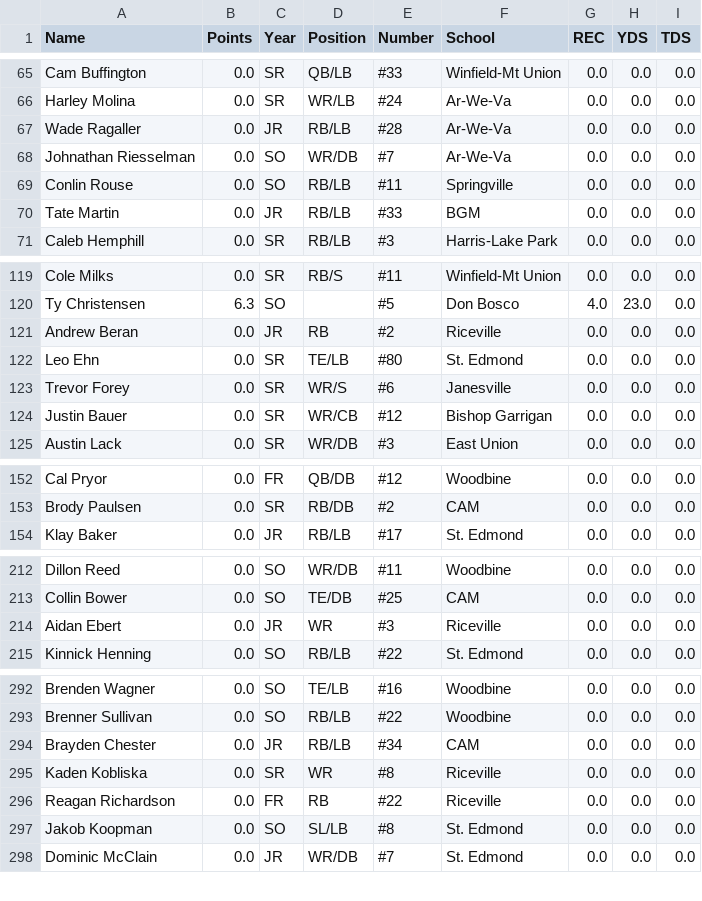
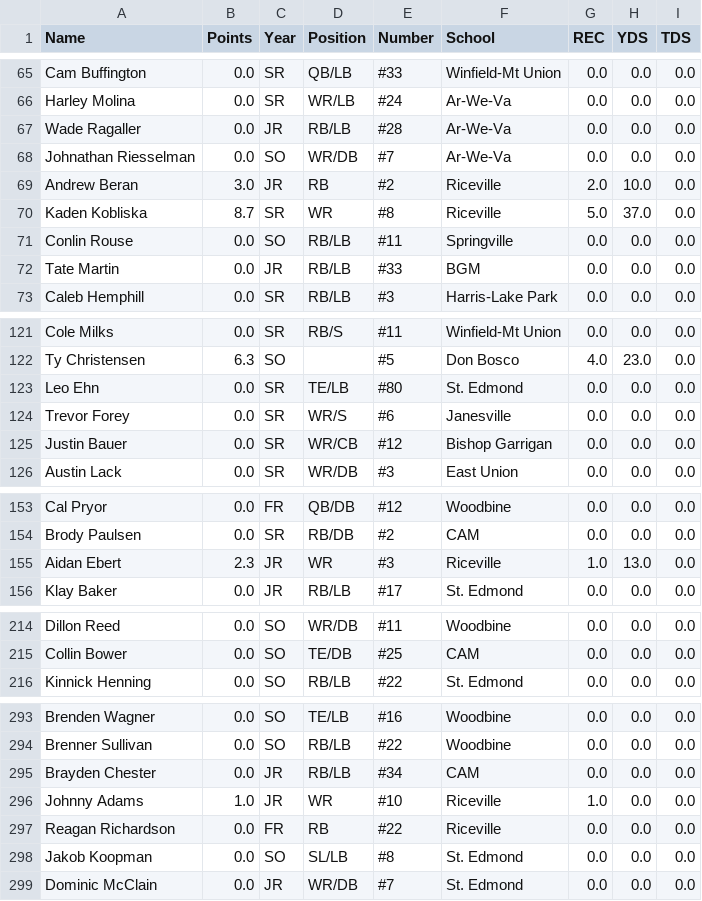
Before and after one commit to Fwiy27/8Man, a CSV file: data/Week2-receiving.csv, drawn as a sheet; only a part is shown, gaps mark what is left out.

Commit message:
Updated data

```diff
--- a/data/Week2-receiving.csv
+++ b/data/Week2-receiving.csv
@@ -68,2 +68,4 @@ Wade Ragaller,0.0,JR,RB/LB,#28,Ar-We-Va,0.0,0.0,0.0
 Johnathan Riesselman,0.0,SO,WR/DB,#7,Ar-We-Va,0.0,0.0,0.0
+Andrew Beran,3.0,JR,RB,#2,Riceville,2.0,10.0,0.0
+Kaden Kobliska,8.7,SR,WR,#8,Riceville,5.0,37.0,0.0
 Conlin Rouse,0.0,SO,RB/LB,#11,Springville,0.0,0.0,0.0
@@ -120,3 +122,2 @@ Cole Milks,0.0,SR,RB/S,#11,Winfield-Mt Union,0.0,0.0,0.0
 Ty Christensen,6.3,SO,,#5,Don Bosco,4.0,23.0,0.0
-Andrew Beran,0.0,JR,RB,#2,Riceville,0.0,0.0,0.0
 Leo Ehn,0.0,SR,TE/LB,#80,St. Edmond,0.0,0.0,0.0
@@ -153,2 +154,3 @@ Cal Pryor,0.0,FR,QB/DB,#12,Woodbine,0.0,0.0,0.0
 Brody Paulsen,0.0,SR,RB/DB,#2,CAM,0.0,0.0,0.0
+Aidan Ebert,2.3,JR,WR,#3,Riceville,1.0,13.0,0.0
 Klay Baker,0.0,JR,RB/LB,#17,St. Edmond,0.0,0.0,0.0
@@ -213,3 +215,2 @@ Dillon Reed,0.0,SO,WR/DB,#11,Woodbine,0.0,0.0,0.0
 Collin Bower,0.0,SO,TE/DB,#25,CAM,0.0,0.0,0.0
-Aidan Ebert,0.0,JR,WR,#3,Riceville,0.0,0.0,0.0
 Kinnick Henning,0.0,SO,RB/LB,#22,St. Edmond,0.0,0.0,0.0
@@ -294,3 +295,3 @@ Brenner Sullivan,0.0,SO,RB/LB,#22,Woodbine,0.0,0.0,0.0
 Brayden Chester,0.0,JR,RB/LB,#34,CAM,0.0,0.0,0.0
-Kaden Kobliska,0.0,SR,WR,#8,Riceville,0.0,0.0,0.0
+Johnny Adams,1.0,JR,WR,#10,Riceville,1.0,0.0,0.0
 Reagan Richardson,0.0,FR,RB,#22,Riceville,0.0,0.0,0.0
```
Also changed, not shown: data/Week2-passing-all.csv, data/Week2-passing.csv, 9 other files.
